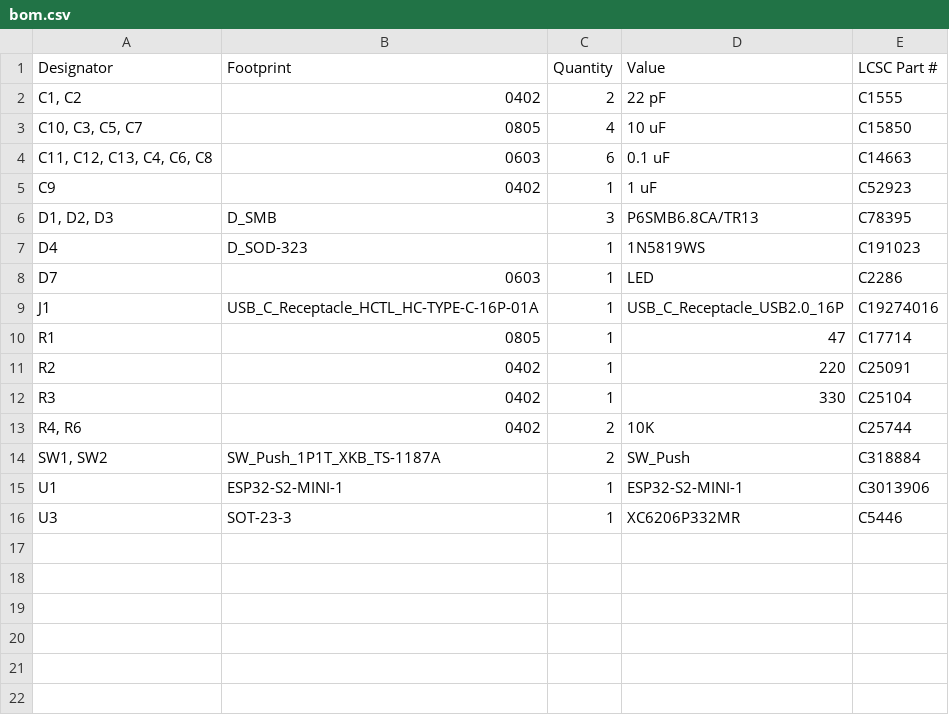
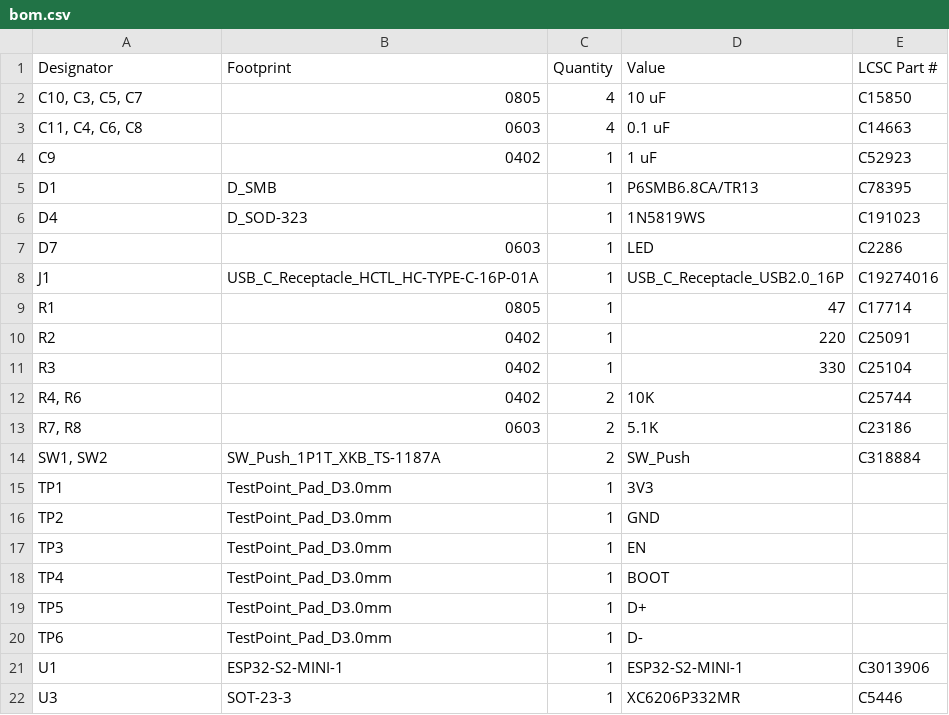
Before and after one commit to grimsteel/homeassistant-rf-bridge, a CSV file: production/bom.csv, drawn as a sheet.

```diff
--- a/production/bom.csv
+++ b/production/bom.csv
@@ -1,7 +1,6 @@
 Designator,Footprint,Quantity,Value,LCSC Part #
-"C1, C2",0402,2,22 pF,C1555
 "C10, C3, C5, C7",0805,4,10 uF,C15850
-"C11, C12, C13, C4, C6, C8",0603,6,0.1 uF,C14663
+"C11, C4, C6, C8",0603,4,0.1 uF,C14663
 C9,0402,1,1 uF,C52923
-"D1, D2, D3",D_SMB,3,P6SMB6.8CA/TR13,C78395
+D1,D_SMB,1,P6SMB6.8CA/TR13,C78395
 D4,D_SOD-323,1,1N5819WS,C191023
@@ -13,3 +12,10 @@ R3,0402,1,330,C25104
 "R4, R6",0402,2,10K,C25744
+"R7, R8",0603,2,5.1K,C23186
 "SW1, SW2",SW_Push_1P1T_XKB_TS-1187A,2,SW_Push,C318884
+TP1,TestPoint_Pad_D3.0mm,1,3V3,
+TP2,TestPoint_Pad_D3.0mm,1,GND,
+TP3,TestPoint_Pad_D3.0mm,1,EN,
+TP4,TestPoint_Pad_D3.0mm,1,BOOT,
+TP5,TestPoint_Pad_D3.0mm,1,D+,
+TP6,TestPoint_Pad_D3.0mm,1,D-,
 U1,ESP32-S2-MINI-1,1,ESP32-S2-MINI-1,C3013906
```
Also changed, not shown: production/designators.csv, production/positions.csv, 6 other files.
